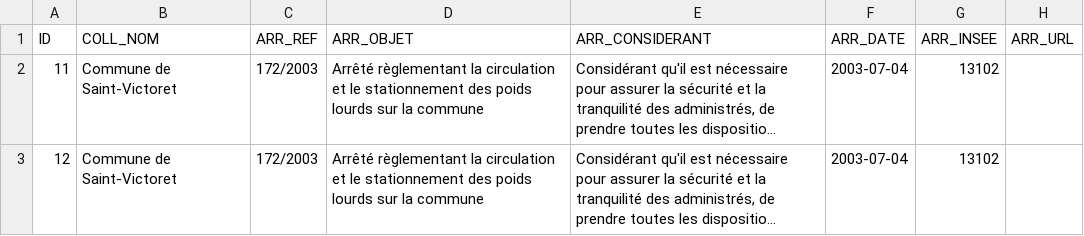
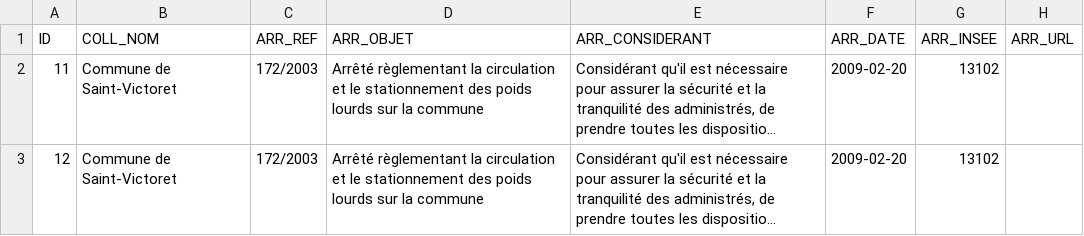
Before and after one commit to CEREMA/schema-arrete-circulation-marchandises, a CSV file: exemples/exemple-st-victoret-valide.csv, drawn as a sheet; only a part is shown; long unchanged cells end in …; the diff names each change by its address in the sheet, - before the commit and + after, or states it on an @@ line.

Commit message:
st victoret

```diff
--- a/exemples/exemple-st-victoret-valide.csv
+++ b/exemples/exemple-st-victoret-valide.csv
-F2:F3 (ARR_DATE): 2003-07-04
+F2:F3 (ARR_DATE): 2009-02-20
```
Also changed, not shown: 14 other files.
